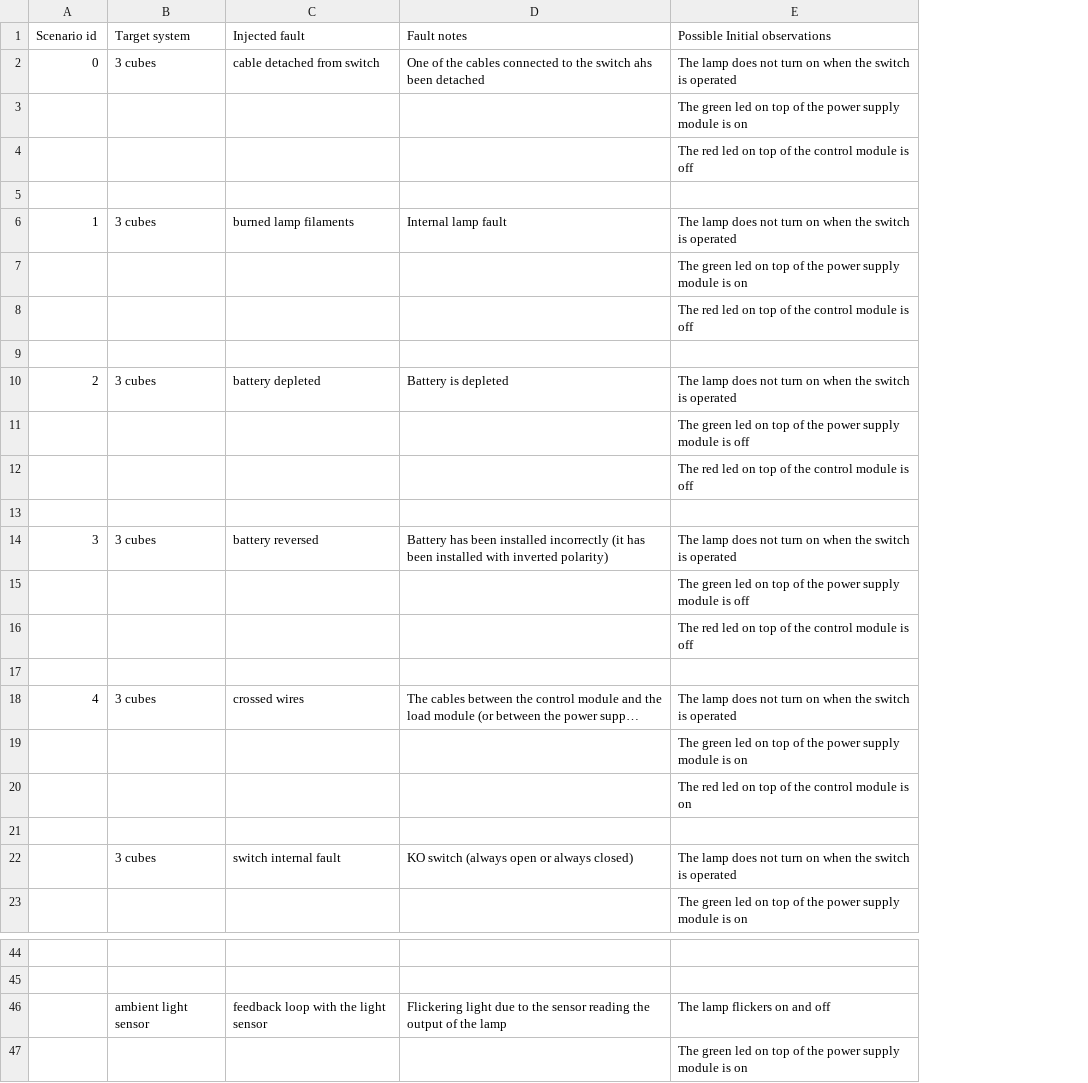
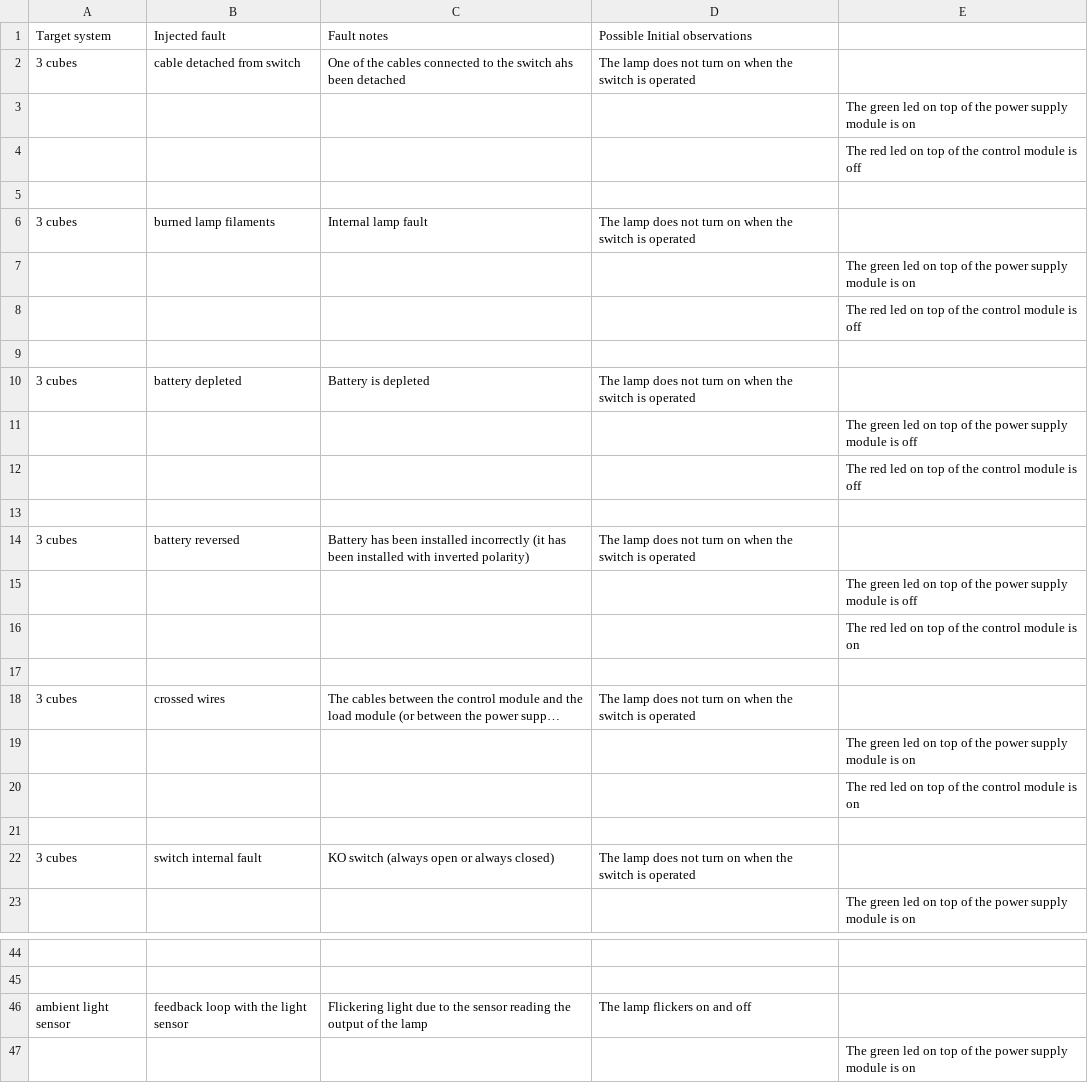
Before and after one commit to kataph/Diagnostic-Assistant-Demo, a CSV file: scenarios.csv, drawn as a sheet; only a part is shown, gaps mark what is left out; long unchanged cells end in …; removed rows and columns are numbered as before the commit, all else as after; the diff covers the shown part only; the diff names each change by its address in the sheet, - before the commit and + after, or states it on an @@ line.

Commit message:
corrected control module state in switch cable detached scenario

```diff
--- a/scenarios.csv
+++ b/scenarios.csv
-column A (Scenario id), rows 2-14: 0 |  |  |  | 1 |  |  |  | 2 |  |  |  | 3; row 18: 4
+column D (Possible Initial observations), rows 2-14: The lamp does not turn on when the switch is operated |  |  |  | The lamp does not turn on when the switch is operated |  |  |  | The lamp does not turn on when the switch is operated |  |  |  | The lamp does not turn on when the switch is operated; rows 18-22: The lamp does not turn on when the switch is operated |  |  |  | The lamp does not turn on when the switch is operated; row 46: The lamp flickers on and off
-E1: Possible Initial observations
+E1: (empty)
-E2: The lamp does not turn on when the switch is operated
+E2: (empty)
-E6: The lamp does not turn on when the switch is operated
+E6: (empty)
-E10: The lamp does not turn on when the switch is operated
+E10: (empty)
-E14: The lamp does not turn on when the switch is operated
+E14: (empty)
-row 16:  |  |  |  | The red led on top of the control module is off
+row 16:  |  |  |  | The red led on top of the control module is on
-E18: The lamp does not turn on when the switch is operated
+E18: (empty)
-E22: The lamp does not turn on when the switch is operated
+E22: (empty)
-E46: The lamp flickers on and off
+E46: (empty)
```
Also changed, not shown: 2 edited cells elsewhere in this file, 1 other file.
